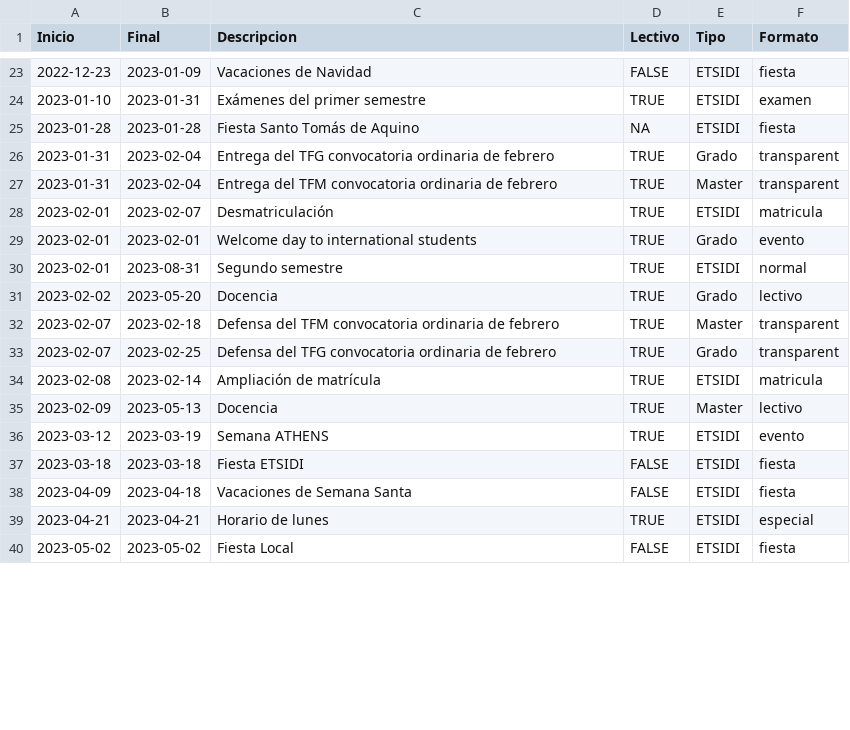
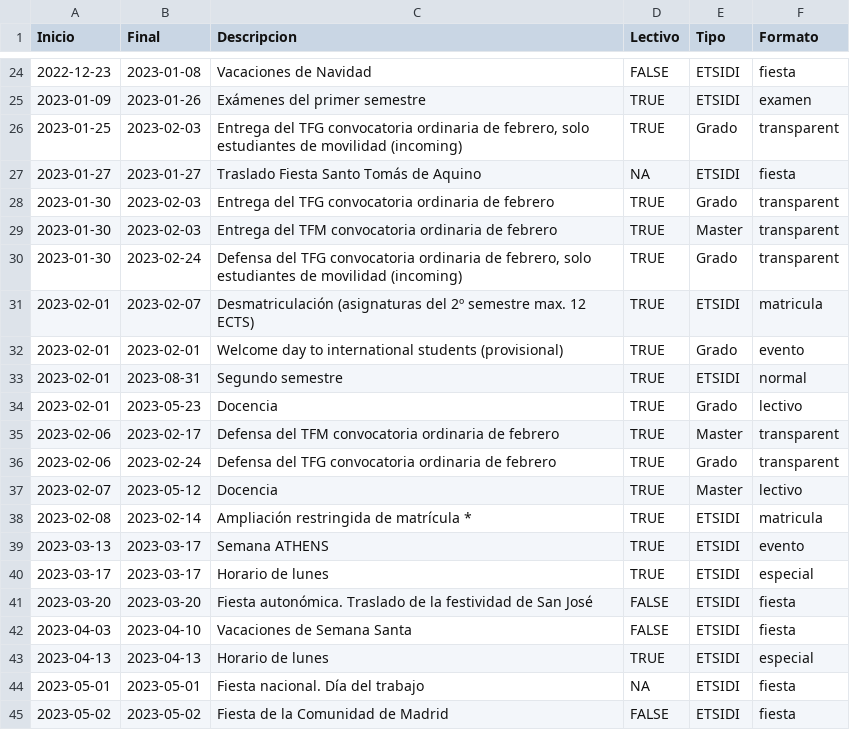
Before and after one commit to SOA-ETSIDI/calendario, a CSV file: csv/calendarioETSIDI_2022-23.csv, drawn as a sheet; only a part is shown, gaps mark what is left out; the diff covers the shown part only.

```diff
--- a/csv/calendarioETSIDI_2022-23.csv
+++ b/csv/calendarioETSIDI_2022-23.csv
@@ -23,18 +24,22 @@
-"2022-12-23","2023-01-09","Vacaciones de Navidad",FALSE,"ETSIDI","fiesta"
-"2023-01-10","2023-01-31","Exámenes del primer semestre",TRUE,"ETSIDI","examen"
-"2023-01-28","2023-01-28","Fiesta Santo Tomás de Aquino",NA,"ETSIDI","fiesta"
-"2023-01-31","2023-02-04","Entrega del TFG convocatoria ordinaria de febrero",TRUE,"Grado","transparent"
-"2023-01-31","2023-02-04","Entrega del TFM convocatoria ordinaria de febrero",TRUE,"Master","transparent"
-"2023-02-01","2023-02-07","Desmatriculación",TRUE,"ETSIDI","matricula"
-"2023-02-01","2023-02-01","Welcome day to international students",TRUE,"Grado","evento"
+"2022-12-23","2023-01-08","Vacaciones de Navidad",FALSE,"ETSIDI","fiesta"
+"2023-01-09","2023-01-26","Exámenes del primer semestre",TRUE,"ETSIDI","examen"
+"2023-01-25","2023-02-03","Entrega del TFG convocatoria ordinaria de febrero, solo estudiantes de movilidad (incoming)",TRUE,"Grado","transparent"
+"2023-01-27","2023-01-27","Traslado Fiesta Santo Tomás de Aquino",NA,"ETSIDI","fiesta"
+"2023-01-30","2023-02-03","Entrega del TFG convocatoria ordinaria de febrero",TRUE,"Grado","transparent"
+"2023-01-30","2023-02-03","Entrega del TFM convocatoria ordinaria de febrero",TRUE,"Master","transparent"
+"2023-01-30","2023-02-24","Defensa del TFG convocatoria ordinaria de febrero,  solo estudiantes de movilidad (incoming)",TRUE,"Grado","transparent"
+"2023-02-01","2023-02-07","Desmatriculación (asignaturas del 2º semestre max. 12 ECTS)",TRUE,"ETSIDI","matricula"
+"2023-02-01","2023-02-01","Welcome day to international students (provisional)",TRUE,"Grado","evento"
 "2023-02-01","2023-08-31","Segundo semestre",TRUE,"ETSIDI","normal"
-"2023-02-02","2023-05-20","Docencia",TRUE,"Grado","lectivo"
-"2023-02-07","2023-02-18","Defensa del TFM convocatoria ordinaria de febrero",TRUE,"Master","transparent"
-"2023-02-07","2023-02-25","Defensa del TFG convocatoria ordinaria de febrero",TRUE,"Grado","transparent"
-"2023-02-08","2023-02-14","Ampliación de matrícula",TRUE,"ETSIDI","matricula"
-"2023-02-09","2023-05-13","Docencia",TRUE,"Master","lectivo"
-"2023-03-12","2023-03-19","Semana ATHENS",TRUE,"ETSIDI","evento"
-"2023-03-18","2023-03-18","Fiesta ETSIDI",FALSE,"ETSIDI","fiesta"
-"2023-04-09","2023-04-18","Vacaciones de Semana Santa",FALSE,"ETSIDI","fiesta"
-"2023-04-21","2023-04-21","Horario de lunes",TRUE,"ETSIDI","especial"
-"2023-05-02","2023-05-02","Fiesta Local",FALSE,"ETSIDI","fiesta"
+"2023-02-01","2023-05-23","Docencia",TRUE,"Grado","lectivo"
+"2023-02-06","2023-02-17","Defensa del TFM convocatoria ordinaria de febrero",TRUE,"Master","transparent"
+"2023-02-06","2023-02-24","Defensa del TFG convocatoria ordinaria de febrero",TRUE,"Grado","transparent"
+"2023-02-07","2023-05-12","Docencia",TRUE,"Master","lectivo"
+"2023-02-08","2023-02-14","Ampliación restringida de matrícula *",TRUE,"ETSIDI","matricula"
+"2023-03-13","2023-03-17","Semana ATHENS",TRUE,"ETSIDI","evento"
+"2023-03-17","2023-03-17","Horario de lunes",TRUE,"ETSIDI","especial"
+"2023-03-20","2023-03-20","Fiesta autonómica. Traslado de la festividad de San José",FALSE,"ETSIDI","fiesta"
+"2023-04-03","2023-04-10","Vacaciones de Semana Santa",FALSE,"ETSIDI","fiesta"
+"2023-04-13","2023-04-13","Horario de lunes",TRUE,"ETSIDI","especial"
+"2023-05-01","2023-05-01","Fiesta nacional. Día del trabajo",NA,"ETSIDI","fiesta"
+"2023-05-02","2023-05-02","Fiesta de la Comunidad de Madrid",FALSE,"ETSIDI","fiesta"
```
Also changed, not shown: 4 added rows, 2 removed rows and 57 edited cells elsewhere in this file.
